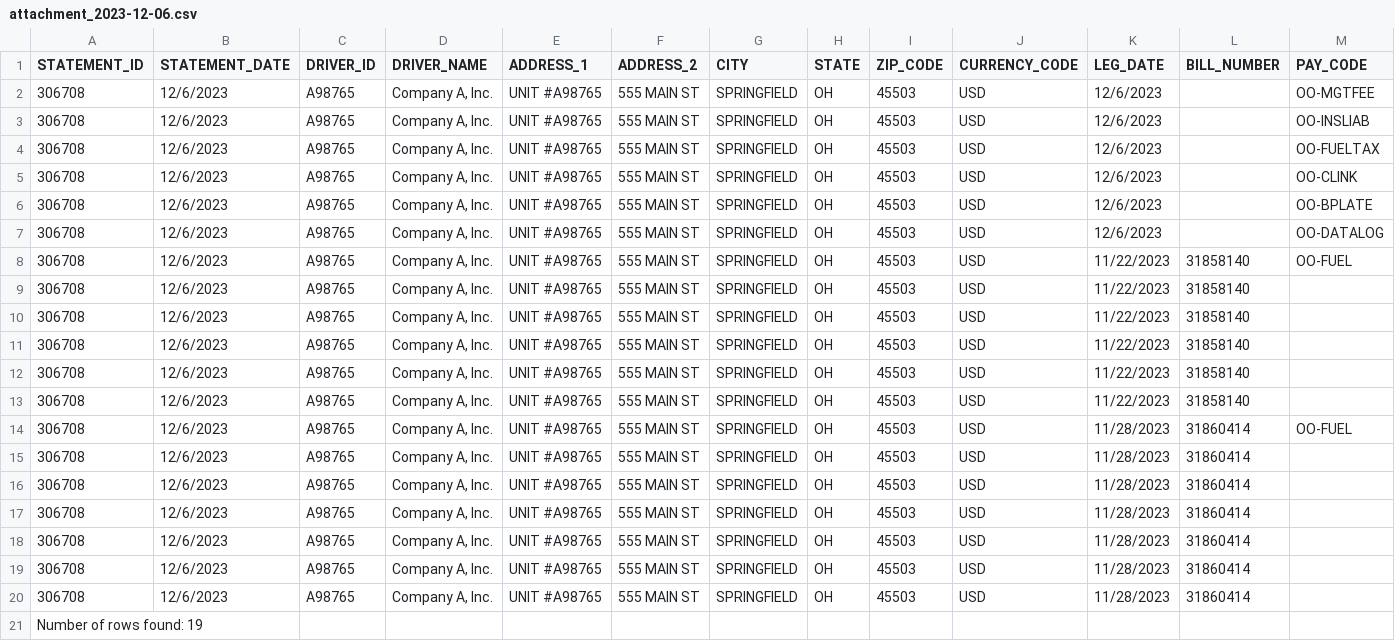
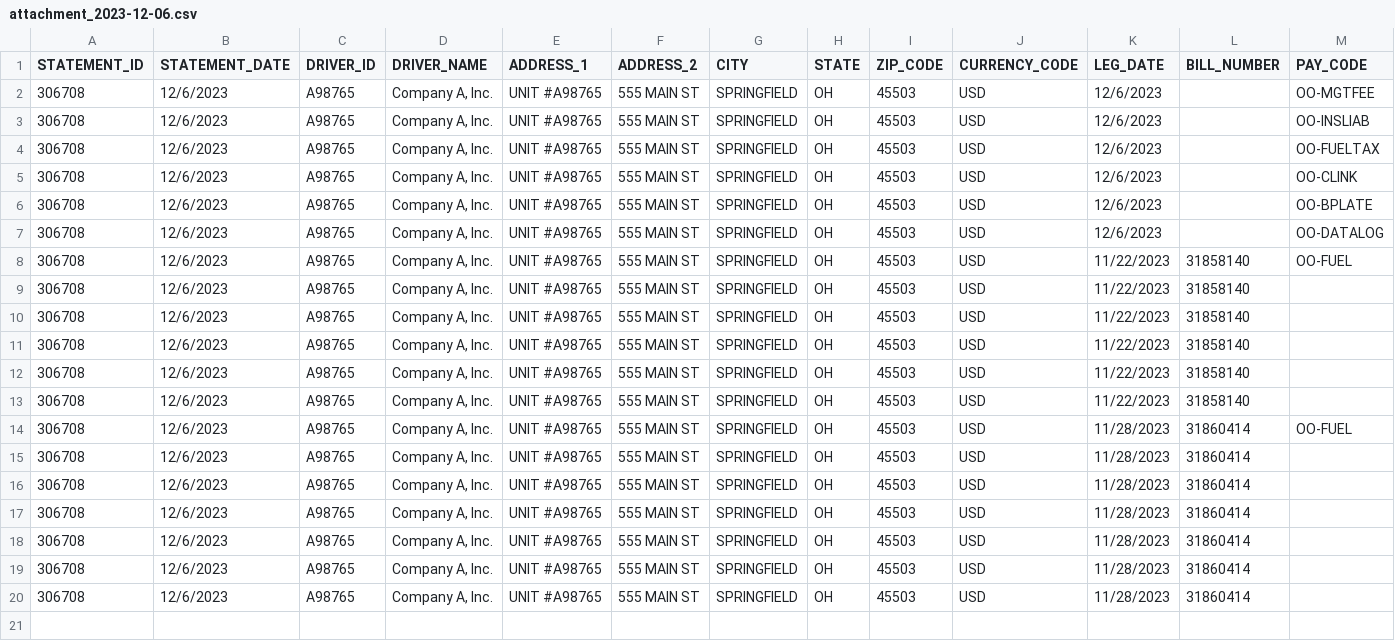
Before and after one commit to Fxplorer/DataConversionToManager, a CSV file: OriginalDataReceived/attachment_2023-12-06.csv, drawn as a sheet; only a part is shown; rows hold the shown columns only; the diff names each change by its address in the sheet, - before the commit and + after, or states it on an @@ line.

```diff
--- a/OriginalDataReceived/attachment_2023-12-06.csv
+++ b/OriginalDataReceived/attachment_2023-12-06.csv
-row 21: Number of rows found: 19
```
Also changed, not shown: 4 other files.
